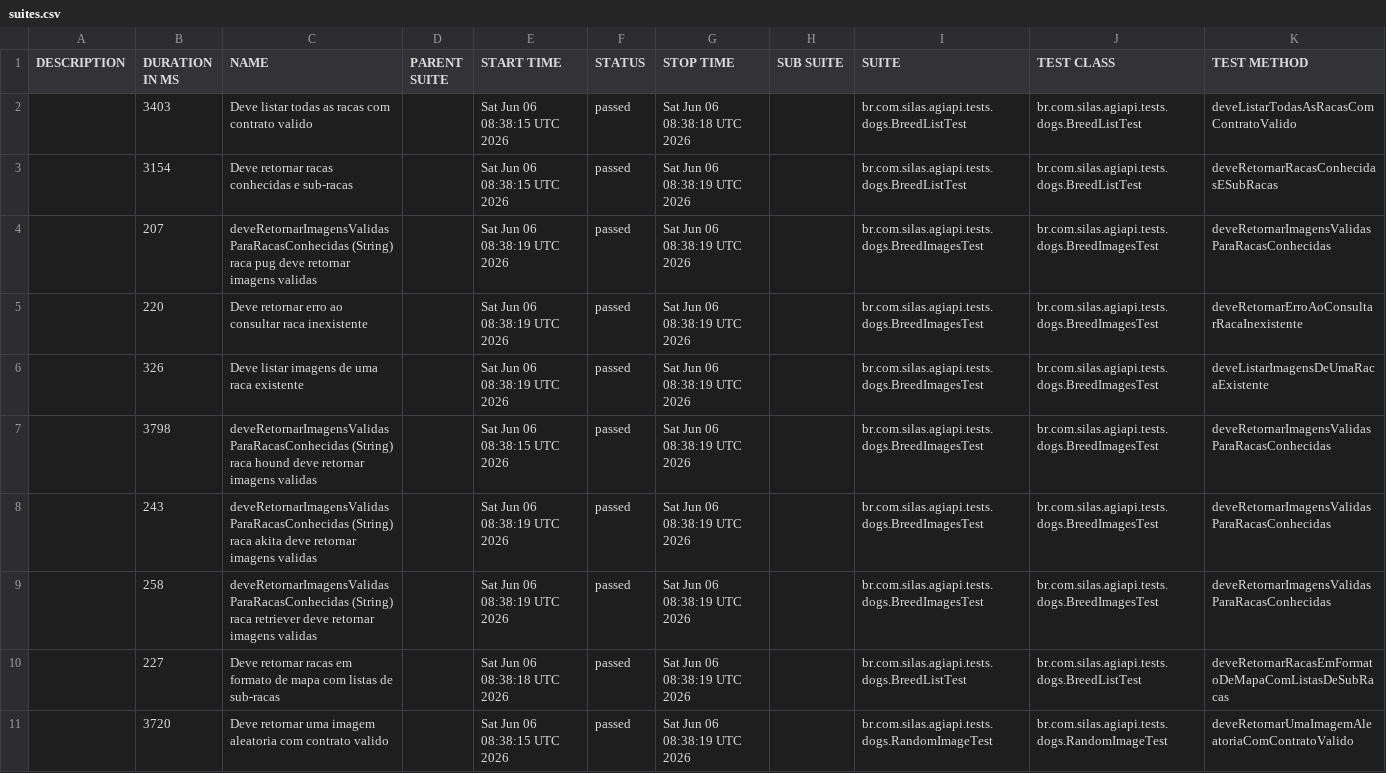
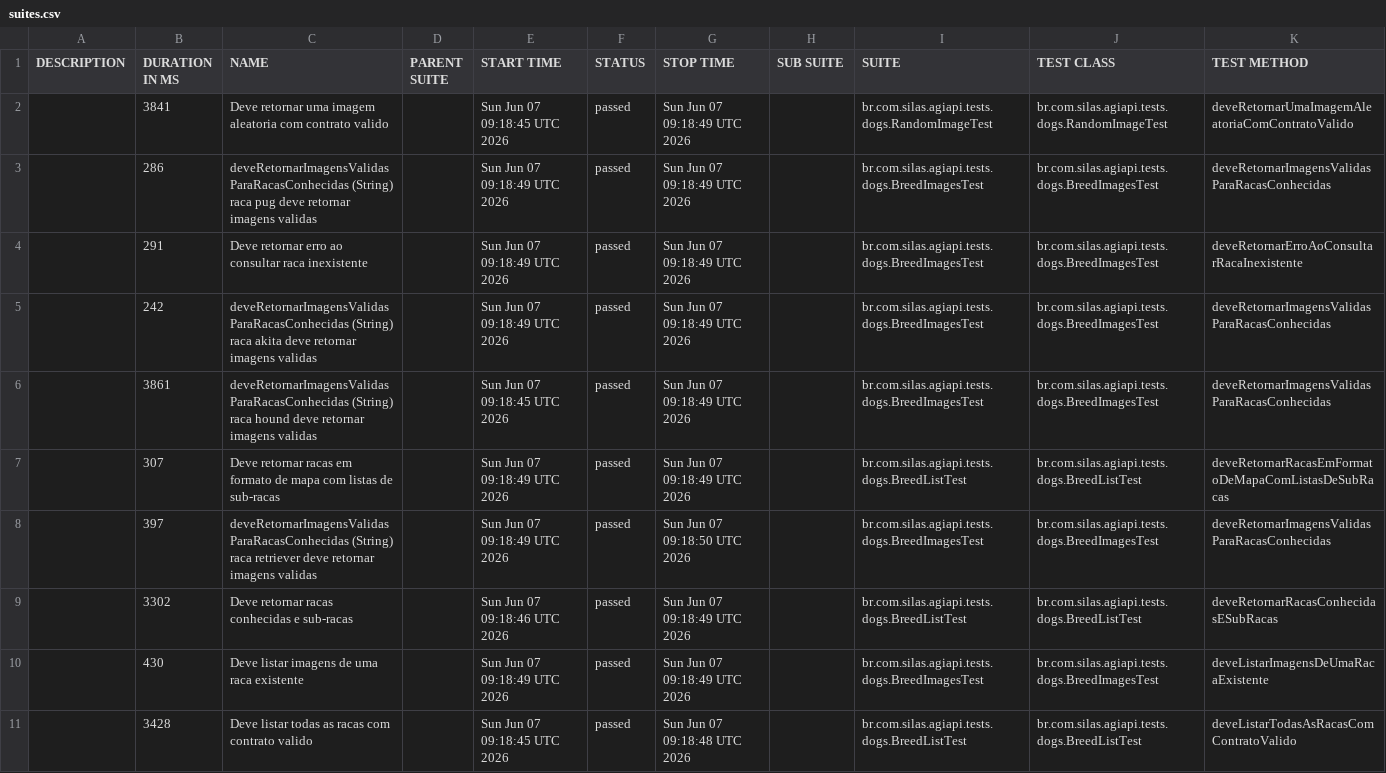
Before and after one commit to silasmarques/agi-api, a CSV file: data/suites.csv, drawn as a sheet; removed rows and columns are numbered as before the commit, all else as after; the diff names each change by its address in the sheet, - before the commit and + after, or states it on an @@ line.

```diff
--- a/data/suites.csv
+++ b/data/suites.csv
-row 2:  | 3403 | Deve listar todas as racas com contrato valido |  | Sat Jun 06 08:38:15 UTC 2026 | passed | Sat Jun 06 08:38:18 UTC 2026 |  | br.com.silas.agiapi.tests.dogs.BreedListTest | br.com.silas.agiapi.tests.dogs.BreedListTest | deveListarTodasAsRacasComContratoValido
-row 3:  | 3154 | Deve retornar racas conhecidas e sub-racas |  | Sat Jun 06 08:38:15 UTC 2026 | passed | Sat Jun 06 08:38:19 UTC 2026 |  | br.com.silas.agiapi.tests.dogs.BreedListTest | br.com.silas.agiapi.tests.dogs.BreedListTest | deveRetornarRacasConhecidasESubRacas
+row 2:  | 3841 | Deve retornar uma imagem aleatoria com contrato valido |  | Sun Jun 07 09:18:45 UTC 2026 | passed | Sun Jun 07 09:18:49 UTC 2026 |  | br.com.silas.agiapi.tests.dogs.RandomImageTest | br.com.silas.agiapi.tests.dogs.RandomImageTest | deveRetornarUmaImagemAleatoriaComContratoValido
-B3 (DURATION IN MS): 207
+B3 (DURATION IN MS): 286
-E3:E4 (START TIME): Sat Jun 06 08:38:19 UTC 2026
+E3:E4 (START TIME): Sun Jun 07 09:18:49 UTC 2026
-G3:G4 (STOP TIME): Sat Jun 06 08:38:19 UTC 2026
+G3:G4 (STOP TIME): Sun Jun 07 09:18:49 UTC 2026
-B4 (DURATION IN MS): 220
+B4 (DURATION IN MS): 291
-row 6:  | 326 | Deve listar imagens de uma raca existente |  | Sat Jun 06 08:38:19 UTC 2026 | passed | Sat Jun 06 08:38:19 UTC 2026 |  | br.com.silas.agiapi.tests.dogs.BreedImagesTest | br.com.silas.agiapi.tests.dogs.BreedImagesTest | deveListarImagensDeUmaRacaExistente
-B5 (DURATION IN MS): 3798
+B5 (DURATION IN MS): 242
-C5 (NAME): …(String) raca hound deve retornar…
+C5 (NAME): …(String) raca akita deve retornar…
-E5 (START TIME): Sat Jun 06 08:38:15 UTC 2026
+E5 (START TIME): Sun Jun 07 09:18:49 UTC 2026
-G5:G6 (STOP TIME): Sat Jun 06 08:38:19 UTC 2026
+G5:G6 (STOP TIME): Sun Jun 07 09:18:49 UTC 2026
-B6 (DURATION IN MS): 243
+B6 (DURATION IN MS): 3861
-C6 (NAME): …(String) raca akita deve retornar…
+C6 (NAME): …(String) raca hound deve retornar…
-E6 (START TIME): Sat Jun 06 08:38:19 UTC 2026
+E6 (START TIME): Sun Jun 07 09:18:45 UTC 2026
+row 7:  | 307 | Deve retornar racas em formato de mapa com listas de sub-racas |  | Sun Jun 07 09:18:49 UTC 2026 | passed | Sun Jun 07 09:18:49 UTC 2026 |  | br.com.silas.agiapi.tests.dogs.BreedListTest | br.com.silas.agiapi.tests.dogs.BreedListTest | deveRetornarRacasEmFormatoDeMapaComListasDeSubRacas
-B8 (DURATION IN MS): 258
+B8 (DURATION IN MS): 397
-E8 (START TIME): Sat Jun 06 08:38:19 UTC 2026
+E8 (START TIME): Sun Jun 07 09:18:49 UTC 2026
-G8 (STOP TIME): Sat Jun 06 08:38:19 UTC 2026
+G8 (STOP TIME): Sun Jun 07 09:18:50 UTC 2026
-B9 (DURATION IN MS): 227
+B9 (DURATION IN MS): 3302
-C9 (NAME): …retornar racas em formato de mapa com listas de sub-racas
+C9 (NAME): …retornar racas conhecidas e sub-racas
-E9 (START TIME): Sat Jun 06 08:38:18 UTC 2026
+E9 (START TIME): Sun Jun 07 09:18:46 UTC 2026
-G9 (STOP TIME): Sat Jun 06 08:38:19 UTC 2026
+G9 (STOP TIME): Sun Jun 07 09:18:49 UTC 2026
-K9 (TEST METHOD): deveRetornarRacasEmFormatoDeMapaComListasDeSubRacas
+K9 (TEST METHOD): deveRetornarRacasConhecidasESubRacas
-row 11:  | 3720 | Deve retornar uma imagem aleatoria com contrato valido |  | Sat Jun 06 08:38:15 UTC 2026 | passed | Sat Jun 06 08:38:19 UTC 2026 |  | br.com.silas.agiapi.tests.dogs.RandomImageTest | br.com.silas.agiapi.tests.dogs.RandomImageTest | deveRetornarUmaImagemAleatoriaComContratoValido
+row 10:  | 430 | Deve listar imagens de uma raca existente |  | Sun Jun 07 09:18:49 UTC 2026 | passed | Sun Jun 07 09:18:49 UTC 2026 |  | br.com.silas.agiapi.tests.dogs.BreedImagesTest | br.com.silas.agiapi.tests.dogs.BreedImagesTest | deveListarImagensDeUmaRacaExistente
+row 11:  | 3428 | Deve listar todas as racas com contrato valido |  | Sun Jun 07 09:18:45 UTC 2026 | passed | Sun Jun 07 09:18:48 UTC 2026 |  | br.com.silas.agiapi.tests.dogs.BreedListTest | br.com.silas.agiapi.tests.dogs.BreedListTest | deveListarTodasAsRacasComContratoValido
```
Also changed, not shown: 55 other files.
